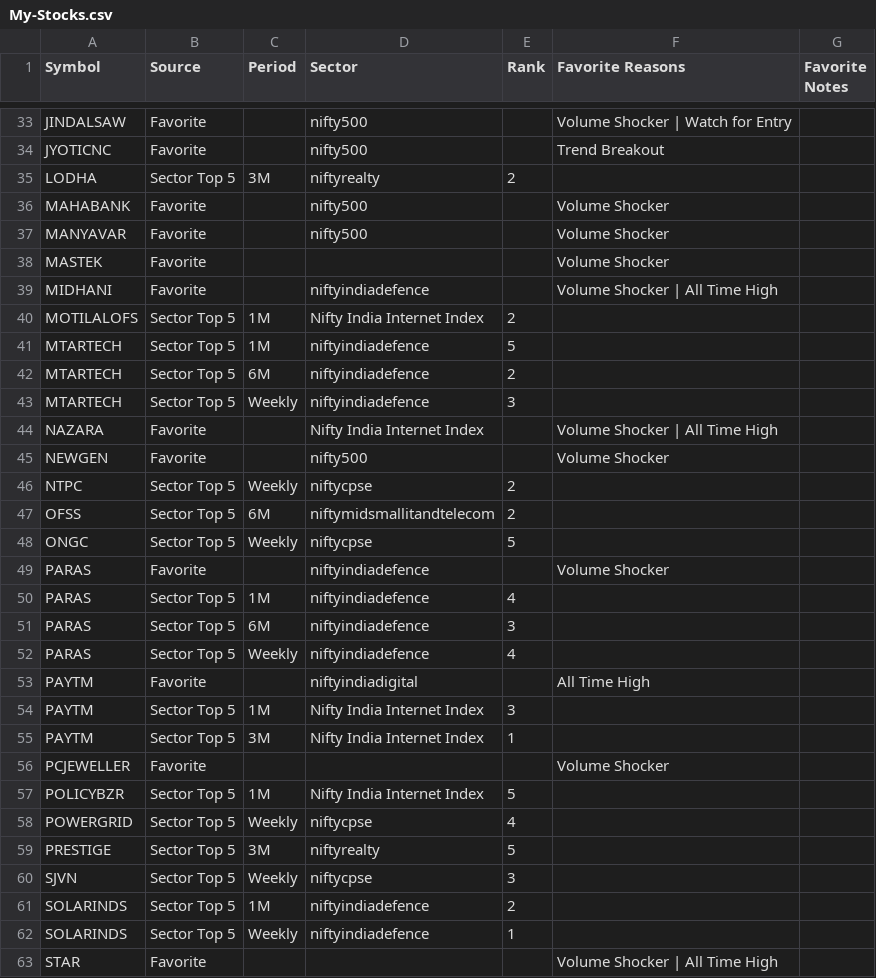
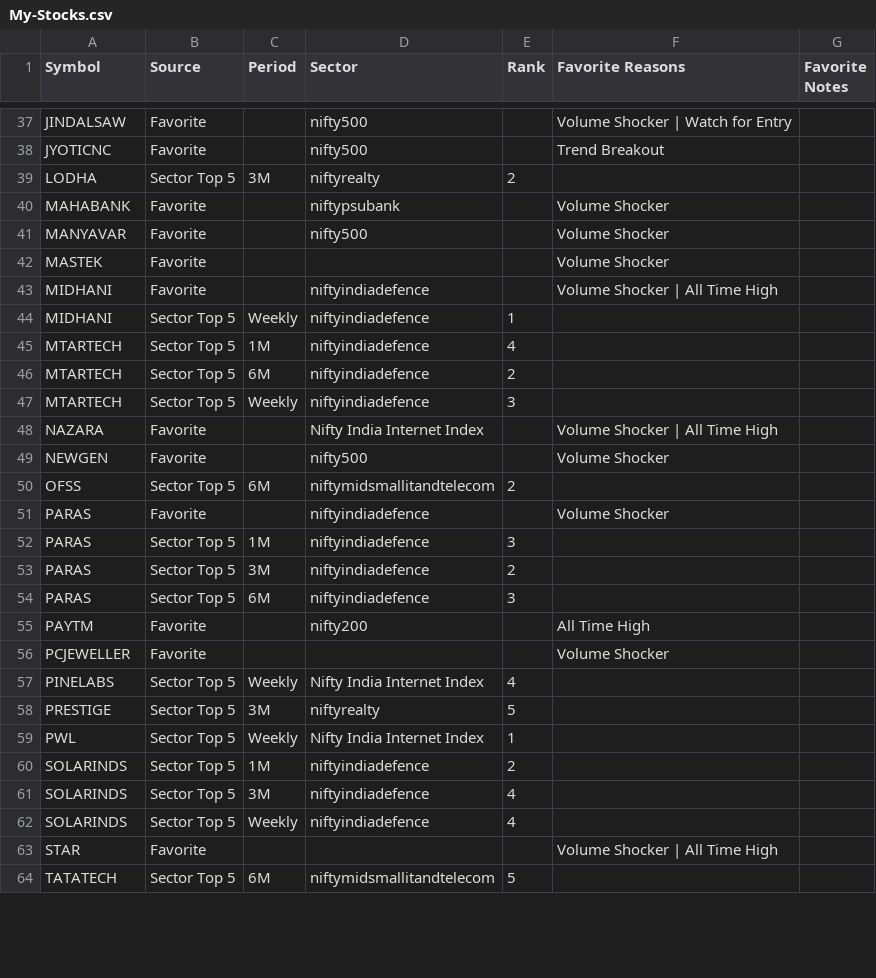
Before and after one commit to surajpjoshi/combined-stockstory, a CSV file: rsi/My-Stocks.csv, drawn as a sheet; only a part is shown, gaps mark what is left out; the shorter side is filled out with more unchanged rows; the diff covers the shown part only.

```diff
--- a/rsi/My-Stocks.csv
+++ b/rsi/My-Stocks.csv
@@ -35,3 +39,3 @@ JYOTICNC,Favorite,,nifty500,,Trend Breakout,
 LODHA,Sector Top 5,3M,niftyrealty,2,,
-MAHABANK,Favorite,,nifty500,,Volume Shocker,
+MAHABANK,Favorite,,niftypsubank,,Volume Shocker,
 MANYAVAR,Favorite,,nifty500,,Volume Shocker,
@@ -39,4 +43,4 @@ MASTEK,Favorite,,,,Volume Shocker,
 MIDHANI,Favorite,,niftyindiadefence,,Volume Shocker | All Time High,
-MOTILALOFS,Sector Top 5,1M,Nifty India Internet Index,2,,
-MTARTECH,Sector Top 5,1M,niftyindiadefence,5,,
+MIDHANI,Sector Top 5,Weekly,niftyindiadefence,1,,
+MTARTECH,Sector Top 5,1M,niftyindiadefence,4,,
 MTARTECH,Sector Top 5,6M,niftyindiadefence,2,,
@@ -45,19 +49,15 @@ NAZARA,Favorite,,Nifty India Internet Index,,Volume Shocker | All Time High,
 NEWGEN,Favorite,,nifty500,,Volume Shocker,
-NTPC,Sector Top 5,Weekly,niftycpse,2,,
 OFSS,Sector Top 5,6M,niftymidsmallitandtelecom,2,,
-ONGC,Sector Top 5,Weekly,niftycpse,5,,
 PARAS,Favorite,,niftyindiadefence,,Volume Shocker,
-PARAS,Sector Top 5,1M,niftyindiadefence,4,,
+PARAS,Sector Top 5,1M,niftyindiadefence,3,,
+PARAS,Sector Top 5,3M,niftyindiadefence,2,,
 PARAS,Sector Top 5,6M,niftyindiadefence,3,,
-PARAS,Sector Top 5,Weekly,niftyindiadefence,4,,
-PAYTM,Favorite,,niftyindiadigital,,All Time High,
-PAYTM,Sector Top 5,1M,Nifty India Internet Index,3,,
-PAYTM,Sector Top 5,3M,Nifty India Internet Index,1,,
+PAYTM,Favorite,,nifty200,,All Time High,
 PCJEWELLER,Favorite,,,,Volume Shocker,
-POLICYBZR,Sector Top 5,1M,Nifty India Internet Index,5,,
-POWERGRID,Sector Top 5,Weekly,niftycpse,4,,
+PINELABS,Sector Top 5,Weekly,Nifty India Internet Index,4,,
 PRESTIGE,Sector Top 5,3M,niftyrealty,5,,
-SJVN,Sector Top 5,Weekly,niftycpse,3,,
+PWL,Sector Top 5,Weekly,Nifty India Internet Index,1,,
 SOLARINDS,Sector Top 5,1M,niftyindiadefence,2,,
-SOLARINDS,Sector Top 5,Weekly,niftyindiadefence,1,,
+SOLARINDS,Sector Top 5,3M,niftyindiadefence,4,,
+SOLARINDS,Sector Top 5,Weekly,niftyindiadefence,4,,
 STAR,Favorite,,,,Volume Shocker | All Time High,
```
Also changed, not shown: 13 added rows, 9 removed rows and 10 edited cells elsewhere in this file, rsi/RSI_Monitoring_State.csv, rsi/latest_results.csv, 3 other files.
